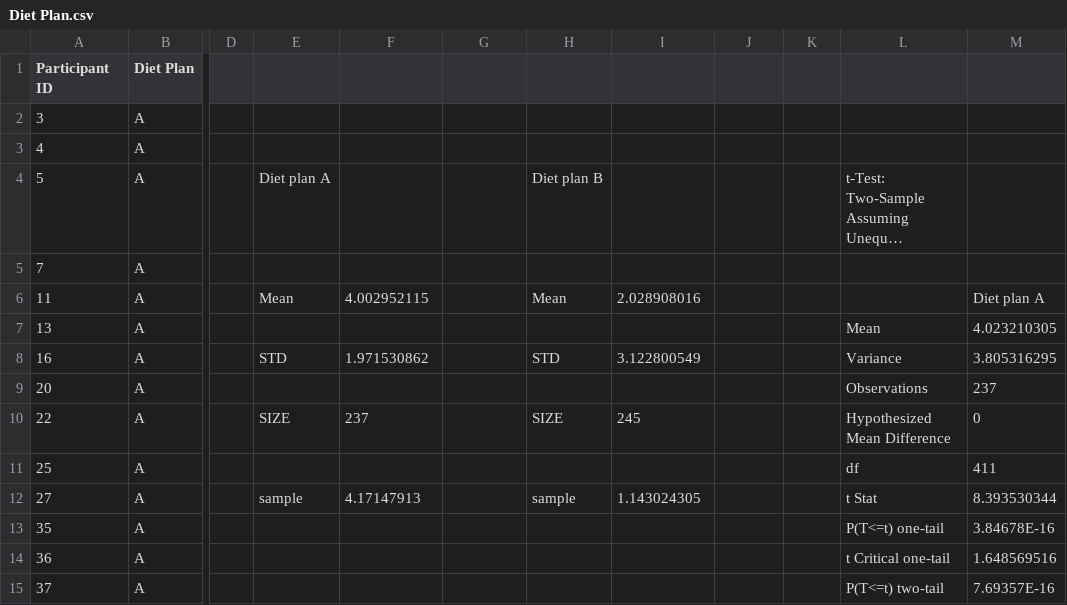
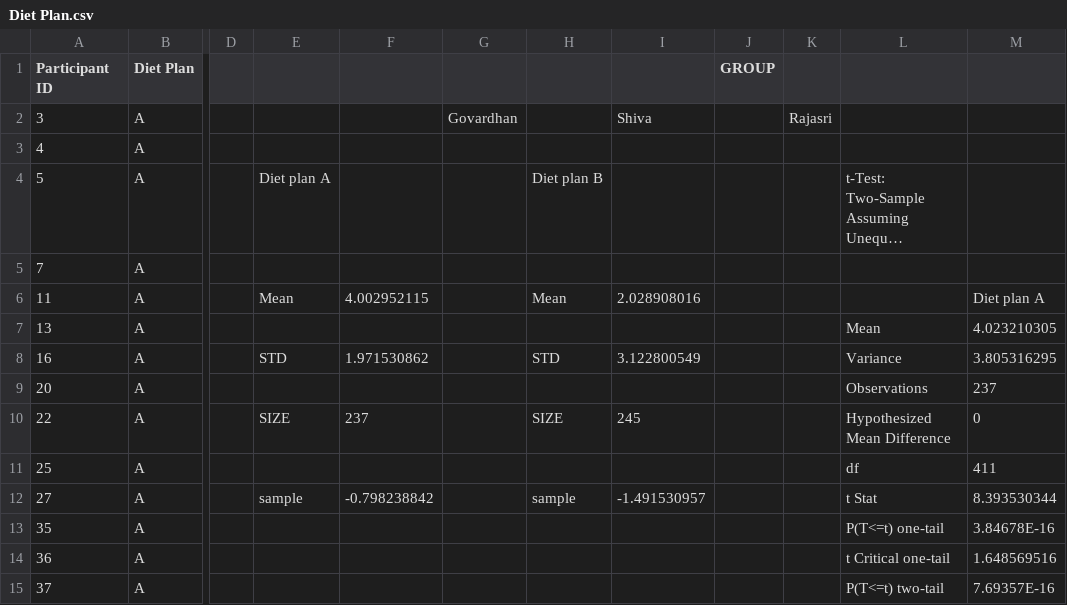
Before and after one commit to Vardhankosgi/Assignments, a CSV file: Diet Plan.csv, drawn as a sheet; only a part is shown, gaps mark what is left out; long unchanged cells end in …; the diff names each change by its address in the sheet, - before the commit and + after, or states it on an @@ line.

Commit message:
Add files via upload

```diff
--- a/Diet Plan.csv
+++ b/Diet Plan.csv
-J1: (empty)
+J1: GROUP
-G2: (empty)
+G2: Govardhan
-I2: (empty)
+I2: Shiva
-K2: (empty)
+K2: Rajasri
-F12: 4.17147913
+F12: -0.798238842
-I12: 1.143024305
+I12: -1.491530957
```
